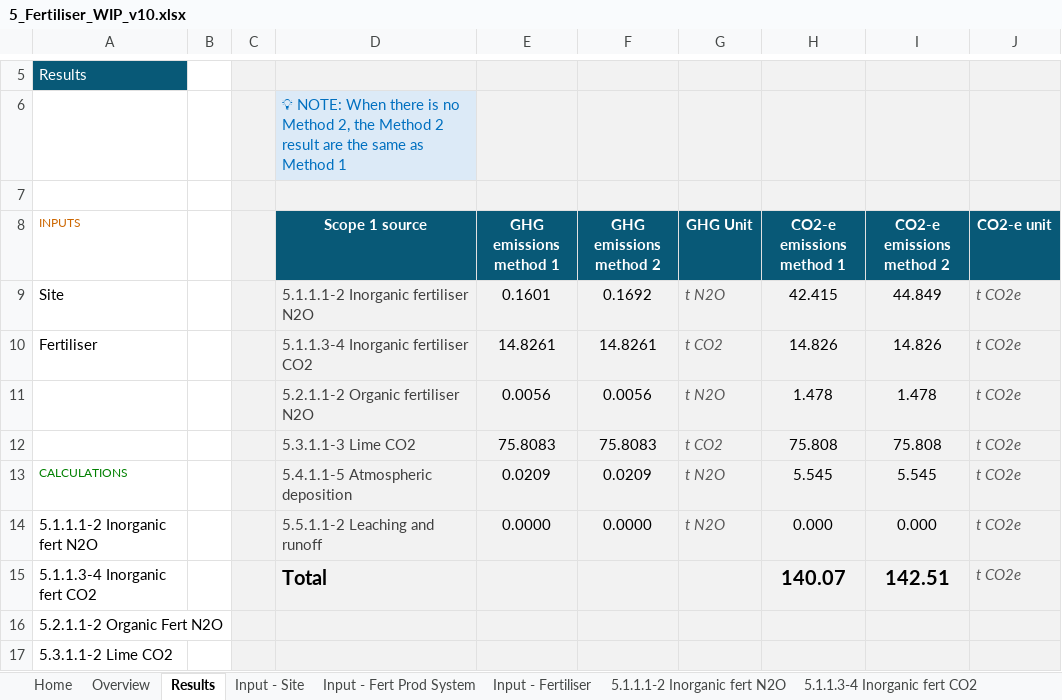
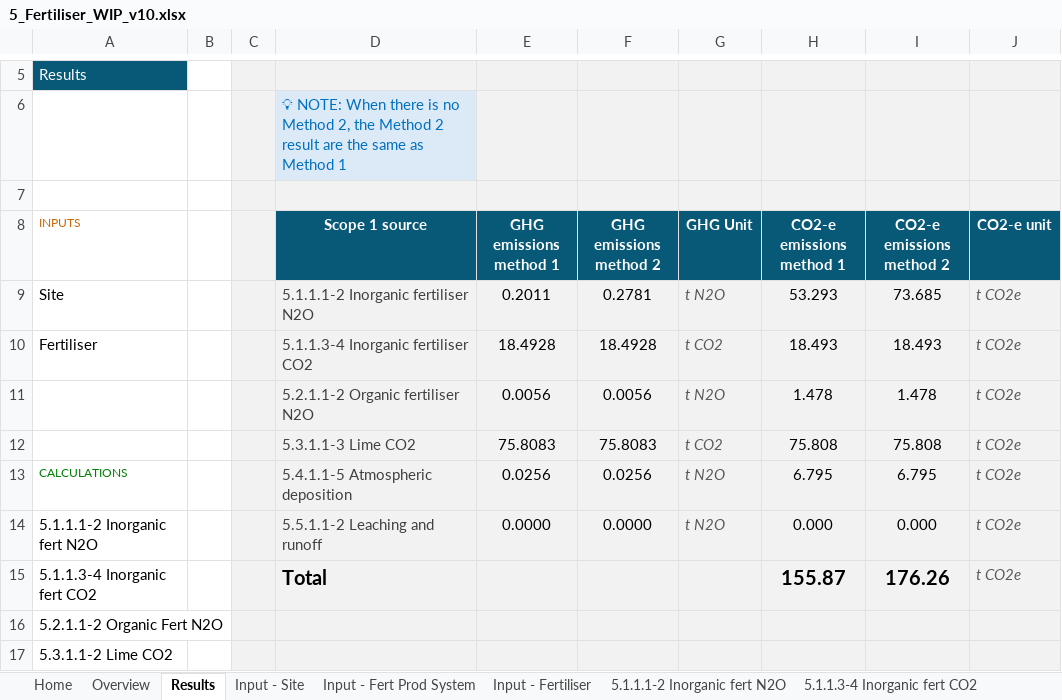
Before and after one commit to mrpaulkotz/GAF-VEERG-Functions, an Excel workbook: Excel/5_Fertiliser_WIP_v10.xlsx, sheet Results, drawn as a sheet; only a part is shown, gaps mark what is left out; values as stored, in another font and other column widths than the file's, no borders; charts and pictures not drawn; the diff names each change by its address in the sheet, - before the commit and + after, or states it on an @@ line.

```diff
--- a/Excel/5_Fertiliser_WIP_v10.xlsx (sheet Results)
+++ b/Excel/5_Fertiliser_WIP_v10.xlsx (sheet Results)
-E9 (GHG emissions method 1): 0.1601
+E9 (GHG emissions method 1): 0.2011
-F9 (GHG emissions method 2): 0.1692
+F9 (GHG emissions method 2): 0.2781
-H9 (CO2-e emissions method 1): 42.415
+H9 (CO2-e emissions method 1): 53.293
-I9 (CO2-e emissions method 2): 44.849
+I9 (CO2-e emissions method 2): 73.685
-E10 (GHG emissions method 1): 14.8261
+E10 (GHG emissions method 1): 18.4928
-F10 (GHG emissions method 2): 14.8261
+F10 (GHG emissions method 2): 18.4928
-H10 (CO2-e emissions method 1): 14.826
+H10 (CO2-e emissions method 1): 18.493
-I10 (CO2-e emissions method 2): 14.826
+I10 (CO2-e emissions method 2): 18.493
-E13 (GHG emissions method 1): 0.0209
+E13 (GHG emissions method 1): 0.0256
-F13 (GHG emissions method 2): 0.0209
+F13 (GHG emissions method 2): 0.0256
-H13 (CO2-e emissions method 1): 5.545
+H13 (CO2-e emissions method 1): 6.795
-I13 (CO2-e emissions method 2): 5.545
+I13 (CO2-e emissions method 2): 6.795
-H15 (CO2-e emissions method 1): 140.07
+H15 (CO2-e emissions method 1): 155.87
-I15 (CO2-e emissions method 2): 142.51
+I15 (CO2-e emissions method 2): 176.26
```
Also changed, not shown: sheet 5.1.1.1-2 Inorganic fert N2O, sheet 5.4.1.1-4 Atmos deposition, sheet 5.1.1.3-4 Inorganic fert CO2, sheet Input - Fertiliser, sheet 5.5.1.1-2 Leaching and runoff, Excel/Enterprises/Enterprise_PastureBeef_Template_WIP_v01.xlsx, 32 other files.
